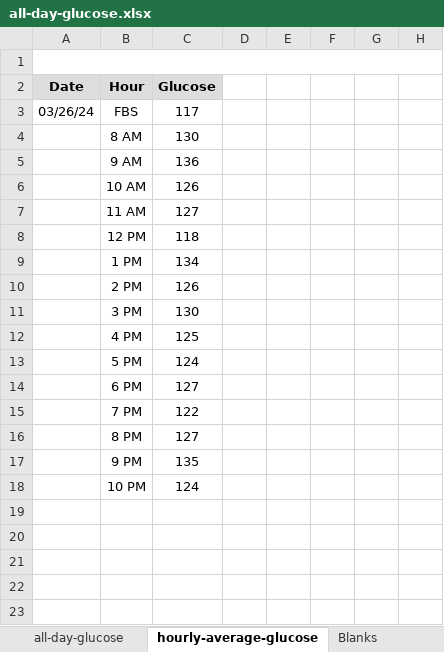
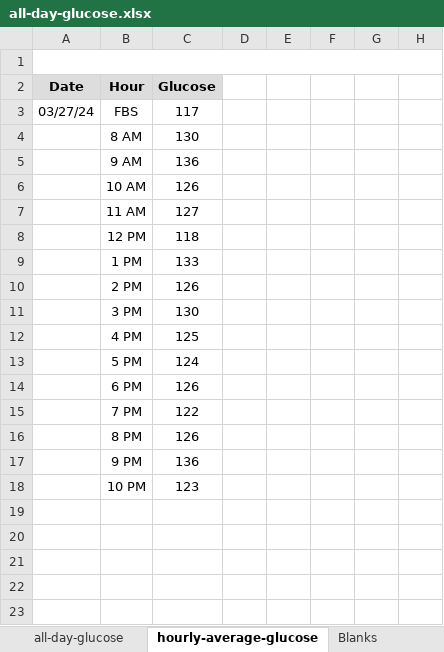
Before and after one commit to drjlevi6/Data-Scientist, an Excel workbook: polynomial-trendlines/all-day-glucose.xlsx, sheet hourly-average-glucose, drawn as a sheet; only a part is shown; values as stored, in another font and other column widths than the file's, no borders; charts and pictures not drawn; the diff names each change by its address in the sheet, - before the commit and + after, or states it on an @@ line.

```diff
--- a/polynomial-trendlines/all-day-glucose.xlsx (sheet hourly-average-glucose)
+++ b/polynomial-trendlines/all-day-glucose.xlsx (sheet hourly-average-glucose)
-A3 (Date): 03/26/24
+A3 (Date): 03/27/24
-C9 (Glucose): 134
+C9 (Glucose): 133
-C14 (Glucose): 127
+C14 (Glucose): 126
-C16 (Glucose): 127
+C16 (Glucose): 126
-C17 (Glucose): 135
+C17 (Glucose): 136
-C18 (Glucose): 124
+C18 (Glucose): 123
```
Also changed, not shown: sheet all-day-glucose, charts or pictures.
